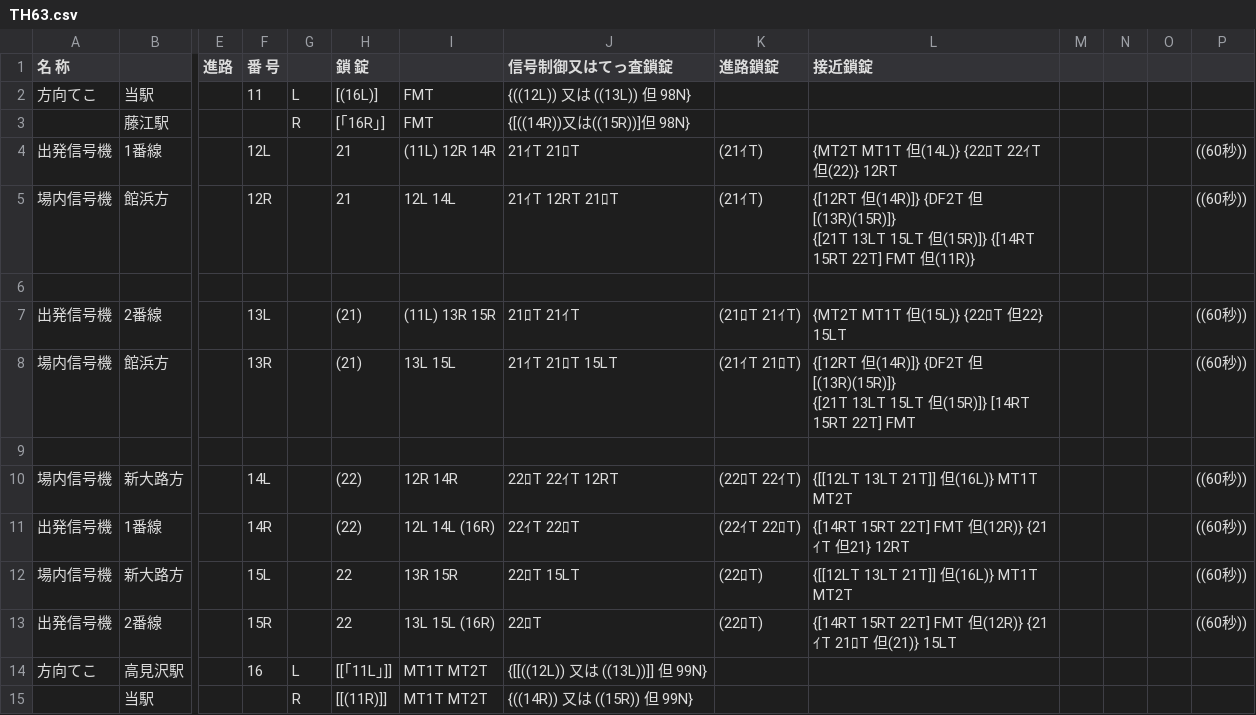
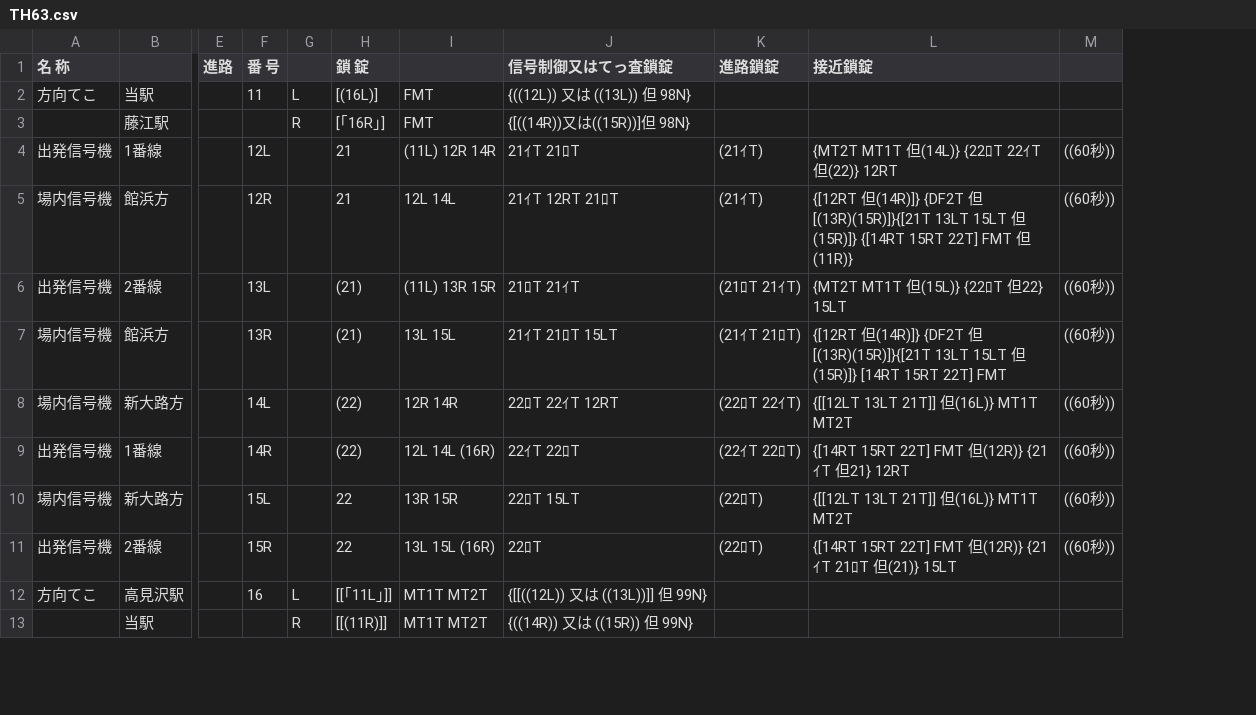
Before and after one commit to daidoji-traincrew-office/Traincrew_MultiATS_Server, a CSV file: Traincrew_MultiATS_Server/Data/RendoTable/TH63.csv, drawn as a sheet; only a part is shown, gaps mark what is left out; removed rows and columns are numbered as before the commit, all else as after; rows hold the shown columns only; ↵ is a line break in a cell; the diff names each change by its address in the sheet, - before the commit and + after, or states it on an @@ line.

```diff
--- a/Traincrew_MultiATS_Server/Data/RendoTable/TH63.csv
+++ b/Traincrew_MultiATS_Server/Data/RendoTable/TH63.csv
-column M, empty
-column N, empty
-column O, empty
-L5 (接近鎖錠): …{DF2T 但[(13R)(15R)]} ↵ {[21T 13LT 15LT…
+L5 (接近鎖錠): …{DF2T 但[(13R)(15R)]}{[21T 13LT 15LT…
-row 6: (empty)
-L7 (接近鎖錠): …{DF2T 但[(13R)(15R)]} ↵ {[21T 13LT 15LT…
+L7 (接近鎖錠): …{DF2T 但[(13R)(15R)]}{[21T 13LT 15LT…
-row 9: (empty)
```
Also changed, not shown: Traincrew_MultiATS_Server/Data/RendoTable/TH58.csv, Traincrew_MultiATS_Server/Data/RendoTable/TH59.csv, 3 other files.
